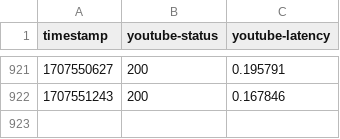
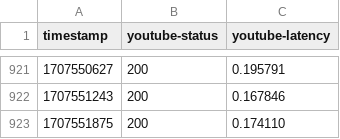
Before and after one commit to SLM-Dev/are-you-alive, a CSV file: health-data.csv, drawn as a sheet; only a part is shown, gaps mark what is left out.

```diff
--- a/health-data.csv
+++ b/health-data.csv
@@ -922 +922,2 @@ timestamp,youtube-status,youtube-latency
 1707551243,200,0.167846
+1707551875,200,0.174110
```
